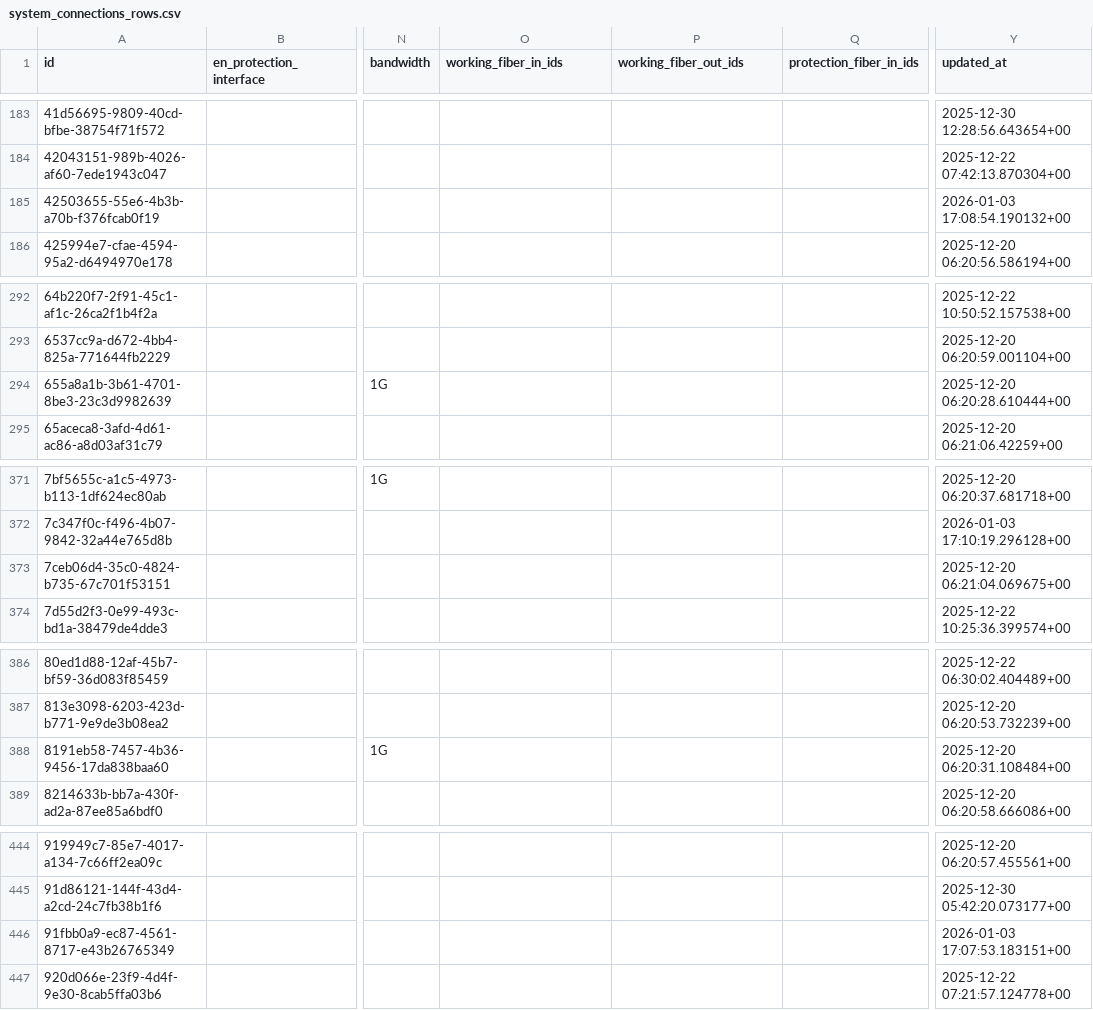
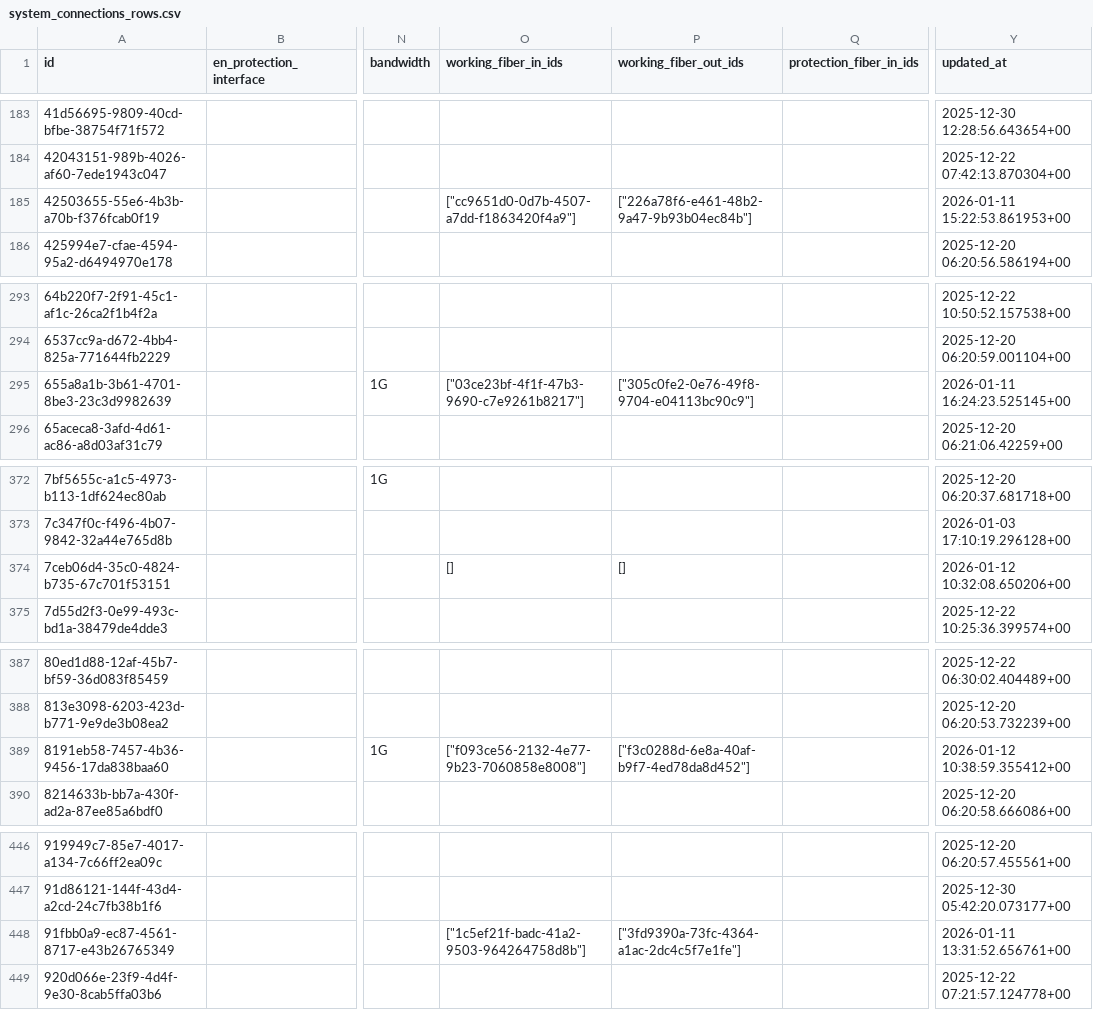
Before and after one commit to sdetmharinavi/hnvtx, a CSV file: data/csv/system_connections_rows.csv, drawn as a sheet; only a part is shown, gaps mark what is left out; addresses are those after the commit; the diff covers the shown part only; the diff names each change by its address in the sheet, - before the commit and + after, or states it on an @@ line.

```diff
--- a/data/csv/system_connections_rows.csv
+++ b/data/csv/system_connections_rows.csv
-O185 (working_fiber_in_ids): (empty)
+O185 (working_fiber_in_ids): ["cc9651d0-0d7b-4507-a7dd-f1863420f4a9"]
-P185 (working_fiber_out_ids): (empty)
+P185 (working_fiber_out_ids): ["226a78f6-e461-48b2-9a47-9b93b04ec84b"]
-Y185 (updated_at): 2026-01-03 17:08:54.190132+00
+Y185 (updated_at): 2026-01-11 15:22:53.861953+00
-O295 (working_fiber_in_ids): (empty)
+O295 (working_fiber_in_ids): ["03ce23bf-4f1f-47b3-9690-c7e9261b8217"]
-P295 (working_fiber_out_ids): (empty)
+P295 (working_fiber_out_ids): ["305c0fe2-0e76-49f8-9704-e04113bc90c9"]
-Y295 (updated_at): 2025-12-20 06:20:28.610444+00
+Y295 (updated_at): 2026-01-11 16:24:23.525145+00
-O374 (working_fiber_in_ids): (empty)
+O374 (working_fiber_in_ids): []
-P374 (working_fiber_out_ids): (empty)
+P374 (working_fiber_out_ids): []
-Y374 (updated_at): 2025-12-20 06:21:04.069675+00
+Y374 (updated_at): 2026-01-12 10:32:08.650206+00
-O389 (working_fiber_in_ids): (empty)
+O389 (working_fiber_in_ids): ["f093ce56-2132-4e77-9b23-7060858e8008"]
-P389 (working_fiber_out_ids): (empty)
+P389 (working_fiber_out_ids): ["f3c0288d-6e8a-40af-b9f7-4ed78da8d452"]
-Y389 (updated_at): 2025-12-20 06:20:31.108484+00
+Y389 (updated_at): 2026-01-12 10:38:59.355412+00
-O448 (working_fiber_in_ids): (empty)
+O448 (working_fiber_in_ids): ["1c5ef21f-badc-41a2-9503-964264758d8b"]
-P448 (working_fiber_out_ids): (empty)
+P448 (working_fiber_out_ids): ["3fd9390a-73fc-4364-a1ac-2dc4c5f7e1fe"]
-Y448 (updated_at): 2026-01-03 17:07:53.183151+00
+Y448 (updated_at): 2026-01-11 13:31:52.656761+00
```
Also changed, not shown: 3 added rows and 34 edited cells elsewhere in this file, data/csv/logical_fiber_paths_rows.csv, data/csv/lookup_types_rows.csv, 13 other files.
